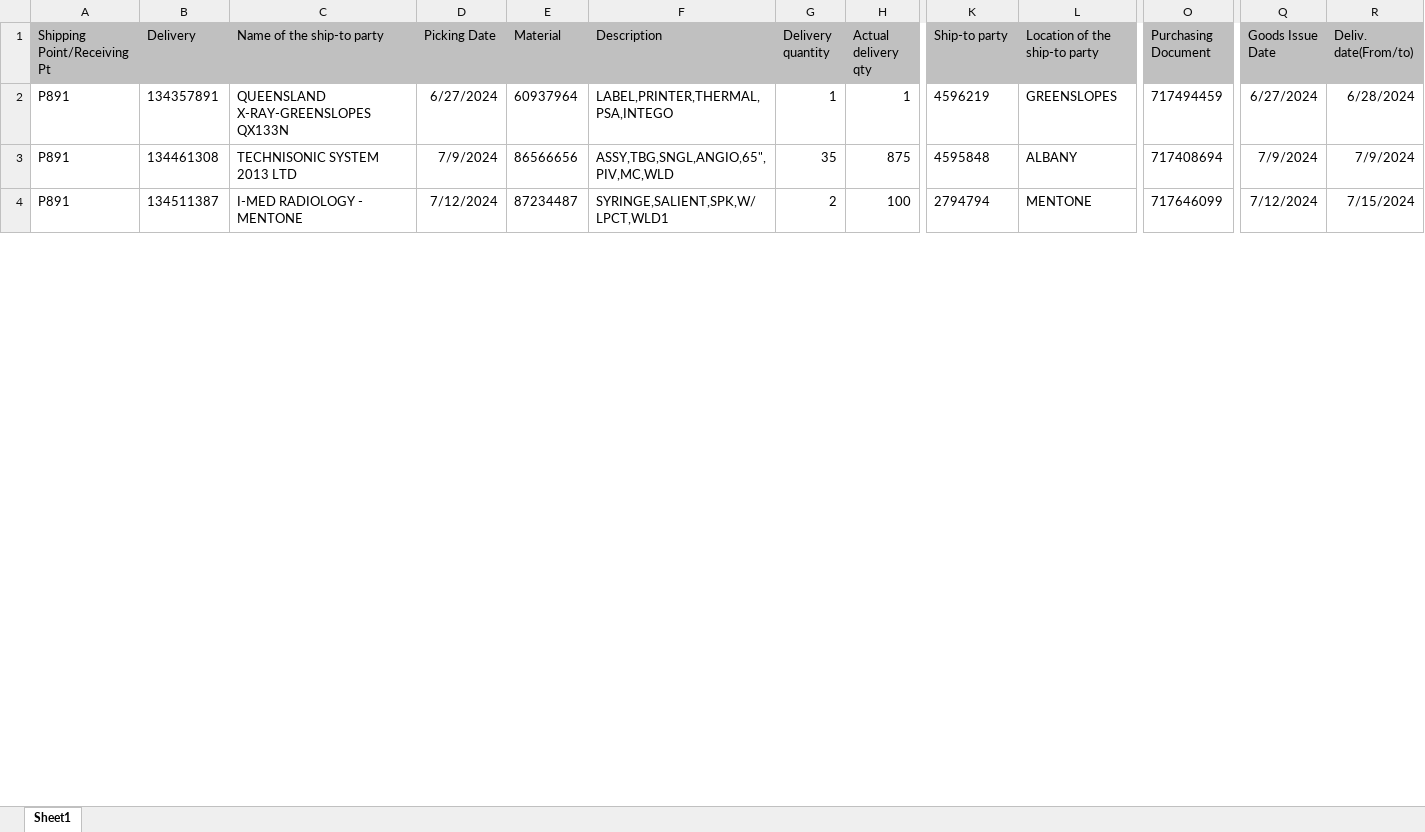
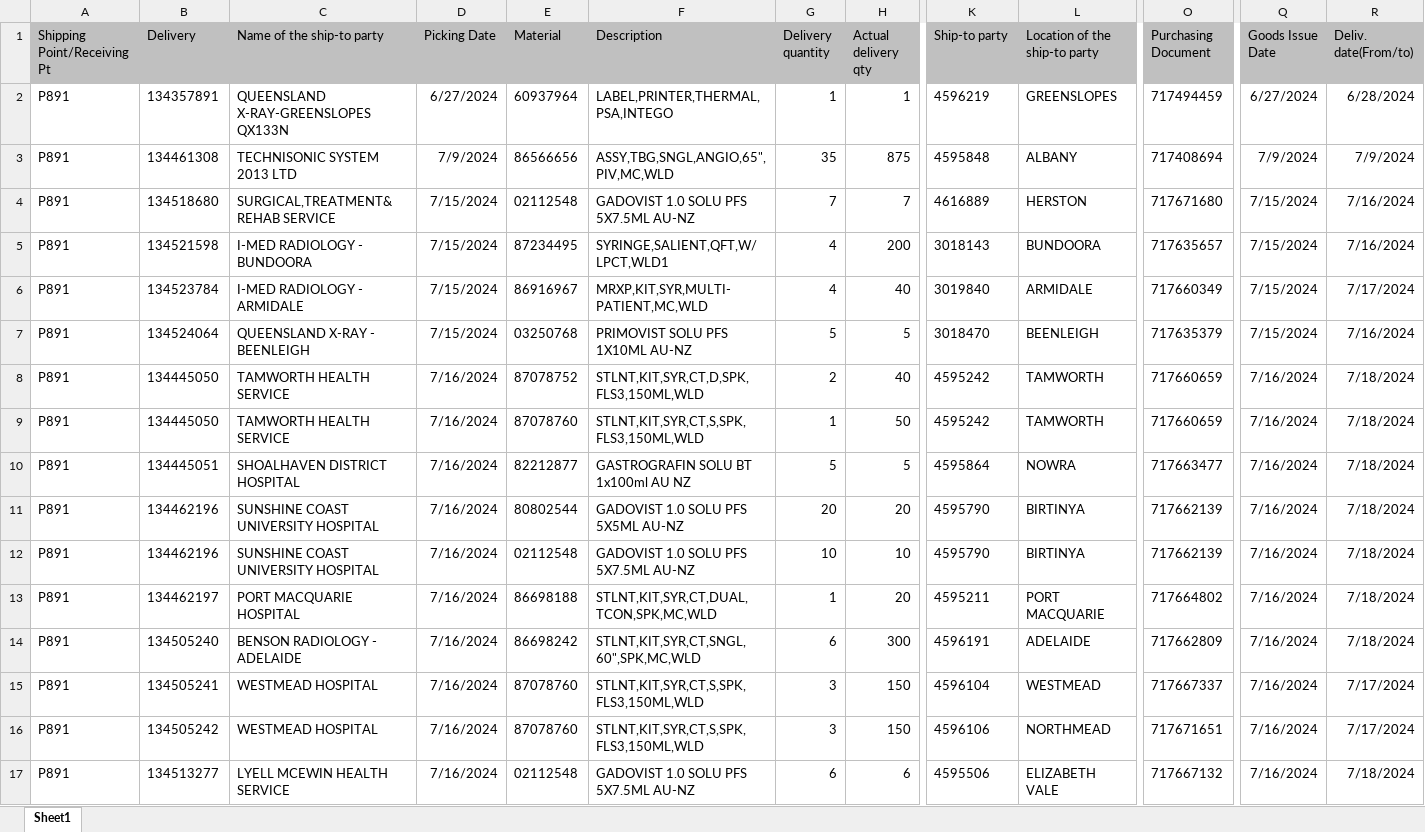
Before and after one commit to janphoenix/anz, an Excel workbook: ANZ.XLSX, sheet Sheet1, drawn as a sheet; only a part is shown, gaps mark what is left out; values as stored, in another font and other column widths than the file's, no borders; addresses are those after the commit; rows hold the shown columns only; the diff covers the shown part only; the diff names each change by its address in the sheet, - before the commit and + after, or states it on an @@ line.

Commit message:
anz upload today - jopat

```diff
--- a/ANZ.XLSX (sheet Sheet1)
+++ b/ANZ.XLSX (sheet Sheet1)
+row 4: P891 | 134518680 | SURGICAL,TREATMENT&REHAB SERVICE | 7/15/2024 | 02112548 | GADOVIST 1.0 SOLU PFS 5X7.5ML AU-NZ | 7 | 7 | 4616889 | HERSTON | 717671680 | 7/15/2024 | 7/16/2024
-B5 (Delivery): 134511387
+B5 (Delivery): 134521598
-C5 (Name of the ship-to party): I-MED RADIOLOGY - MENTONE
+C5 (Name of the ship-to party): I-MED RADIOLOGY - BUNDOORA
-D5 (Picking Date): 7/12/2024
+D5 (Picking Date): 7/15/2024
-E5 (Material): 87234487
+E5 (Material): 87234495
-F5 (Description): SYRINGE,SALIENT,SPK,W/LPCT,WLD1
+F5 (Description): SYRINGE,SALIENT,QFT,W/LPCT,WLD1
-G5 (Delivery quantity): 2
+G5 (Delivery quantity): 4
-H5 (Actual delivery qty): 100
+H5 (Actual delivery qty): 200
-K5 (Ship-to party): 2794794
+K5 (Ship-to party): 3018143
-L5 (Location of the ship-to party): MENTONE
+L5 (Location of the ship-to party): BUNDOORA
-O5 (Purchasing Document): 717646099
+O5 (Purchasing Document): 717635657
-Q5 (Goods Issue Date): 7/12/2024
+Q5 (Goods Issue Date): 7/15/2024
-R5 (Deliv. date(From/to)): 7/15/2024
+R5 (Deliv. date(From/to)): 7/16/2024
+row 6: P891 | 134523784 | I-MED RADIOLOGY - ARMIDALE | 7/15/2024 | 86916967 | MRXP,KIT,SYR,MULTI-PATIENT,MC,WLD | 4 | 40 | 3019840 | ARMIDALE | 717660349 | 7/15/2024 | 7/17/2024
+row 7: P891 | 134524064 | QUEENSLAND X-RAY - BEENLEIGH | 7/15/2024 | 03250768 | PRIMOVIST SOLU PFS 1X10ML AU-NZ | 5 | 5 | 3018470 | BEENLEIGH | 717635379 | 7/15/2024 | 7/16/2024
+row 8: P891 | 134445050 | TAMWORTH HEALTH SERVICE | 7/16/2024 | 87078752 | STLNT,KIT,SYR,CT,D,SPK,FLS3,150ML,WLD | 2 | 40 | 4595242 | TAMWORTH | 717660659 | 7/16/2024 | 7/18/2024
+row 9: P891 | 134445050 | TAMWORTH HEALTH SERVICE | 7/16/2024 | 87078760 | STLNT,KIT,SYR,CT,S,SPK,FLS3,150ML,WLD | 1 | 50 | 4595242 | TAMWORTH | 717660659 | 7/16/2024 | 7/18/2024
+row 10: P891 | 134445051 | SHOALHAVEN DISTRICT HOSPITAL | 7/16/2024 | 82212877 | GASTROGRAFIN SOLU BT 1x100ml AU NZ | 5 | 5 | 4595864 | NOWRA | 717663477 | 7/16/2024 | 7/18/2024
+row 11: P891 | 134462196 | SUNSHINE COAST UNIVERSITY HOSPITAL | 7/16/2024 | 80802544 | GADOVIST 1.0 SOLU PFS 5X5ML AU-NZ | 20 | 20 | 4595790 | BIRTINYA | 717662139 | 7/16/2024 | 7/18/2024
+row 12: P891 | 134462196 | SUNSHINE COAST UNIVERSITY HOSPITAL | 7/16/2024 | 02112548 | GADOVIST 1.0 SOLU PFS 5X7.5ML AU-NZ | 10 | 10 | 4595790 | BIRTINYA | 717662139 | 7/16/2024 | 7/18/2024
+row 13: P891 | 134462197 | PORT MACQUARIE HOSPITAL | 7/16/2024 | 86698188 | STLNT,KIT,SYR,CT,DUAL,TCON,SPK,MC,WLD | 1 | 20 | 4595211 | PORT MACQUARIE | 717664802 | 7/16/2024 | 7/18/2024
+row 14: P891 | 134505240 | BENSON RADIOLOGY - ADELAIDE | 7/16/2024 | 86698242 | STLNT,KIT,SYR,CT,SNGL,60",SPK,MC,WLD | 6 | 300 | 4596191 | ADELAIDE | 717662809 | 7/16/2024 | 7/18/2024
+row 15: P891 | 134505241 | WESTMEAD HOSPITAL | 7/16/2024 | 87078760 | STLNT,KIT,SYR,CT,S,SPK,FLS3,150ML,WLD | 3 | 150 | 4596104 | WESTMEAD | 717667337 | 7/16/2024 | 7/17/2024
+row 16: P891 | 134505242 | WESTMEAD HOSPITAL | 7/16/2024 | 87078760 | STLNT,KIT,SYR,CT,S,SPK,FLS3,150ML,WLD | 3 | 150 | 4596106 | NORTHMEAD | 717671651 | 7/16/2024 | 7/17/2024
+row 17: P891 | 134513277 | LYELL MCEWIN HEALTH SERVICE | 7/16/2024 | 02112548 | GADOVIST 1.0 SOLU PFS 5X7.5ML AU-NZ | 6 | 6 | 4595506 | ELIZABETH VALE | 717667132 | 7/16/2024 | 7/18/2024
```
Also changed, not shown: 45 added rows and 100 edited cells elsewhere in this sheet.
